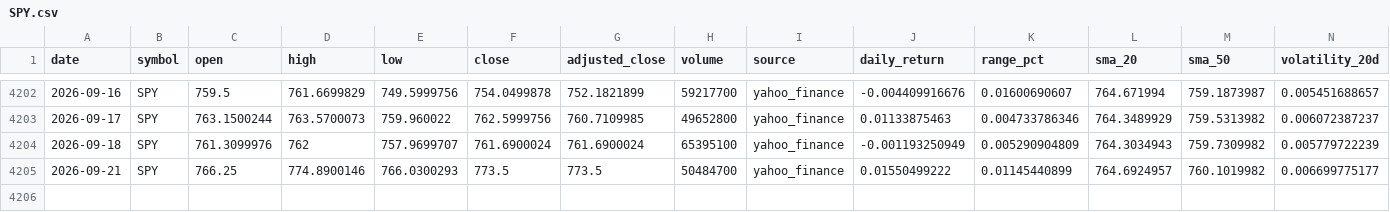
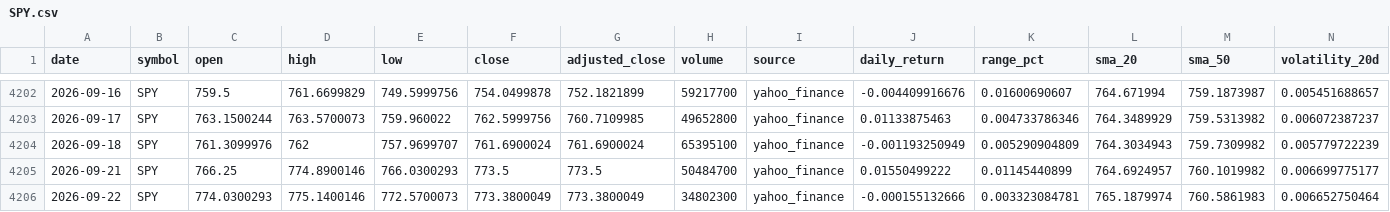
Before and after one commit to abi1010-git/predicting-stock-market-personal-project, a CSV file: data/SPY.csv, drawn as a sheet; only a part is shown, gaps mark what is left out.

```diff
--- a/data/SPY.csv
+++ b/data/SPY.csv
@@ -4205 +4205,2 @@ date,symbol,open,high,low,close,adjusted_close,volume,source,daily_return,range_
 2026-09-21,SPY,766.25,774.8900146,766.0300293,773.5,773.5,50484700,yahoo_finance,0.01550499222,0.01145440899,764.6924957,760.1019982,0.006699775177
+2026-09-22,SPY,774.0300293,775.1400146,772.5700073,773.3800049,773.3800049,34802300,yahoo_finance,-0.000155132666,0.003323084781,765.1879974,760.5861983,0.006652750464
```
Also changed, not shown: data/AAPL.csv, data/IWM.csv, 3 other files.
